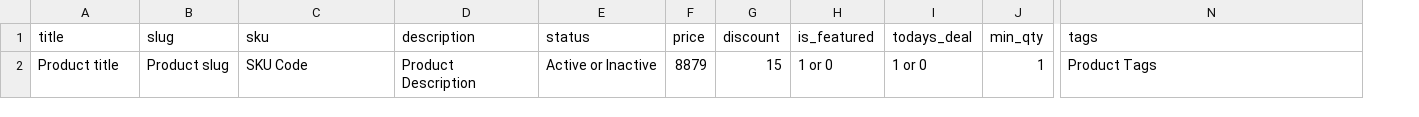
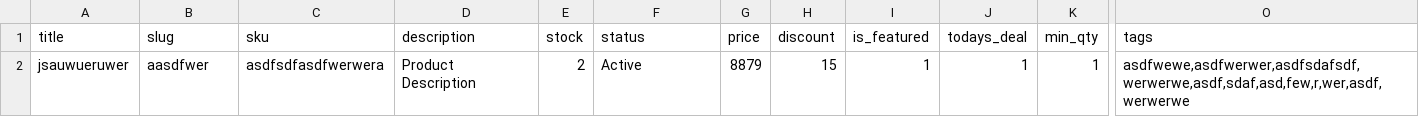
Before and after one commit to amitprasad2007/ecommerlive, a CSV file: public/backend/excel/Sample.csv, drawn as a sheet; only a part is shown, gaps mark what is left out; addresses are those after the commit; the diff names each change by its address in the sheet, - before the commit and + after, or states it on an @@ line.

Commit message:
changes

```diff
--- a/public/backend/excel/Sample.csv
+++ b/public/backend/excel/Sample.csv
+column E (stock), row 2: 2
-A2 (title): Product title
+A2 (title): jsauwueruwer
-B2 (slug): Product slug
+B2 (slug): aasdfwer
-C2 (sku): SKU Code
+C2 (sku): asdfsdfasdfwerwera
-F2 (status): Active or Inactive
+F2 (status): Active
-I2 (is_featured): 1 or 0
+I2 (is_featured): 1
-J2 (todays_deal): 1 or 0
+J2 (todays_deal): 1
-O2 (tags): Product Tags
+O2 (tags): asdfwewe,asdfwerwer,asdfsdafsdf,werwerwe,asdf,sdaf,asd,few,r,wer,asdf,werwerwe
```
